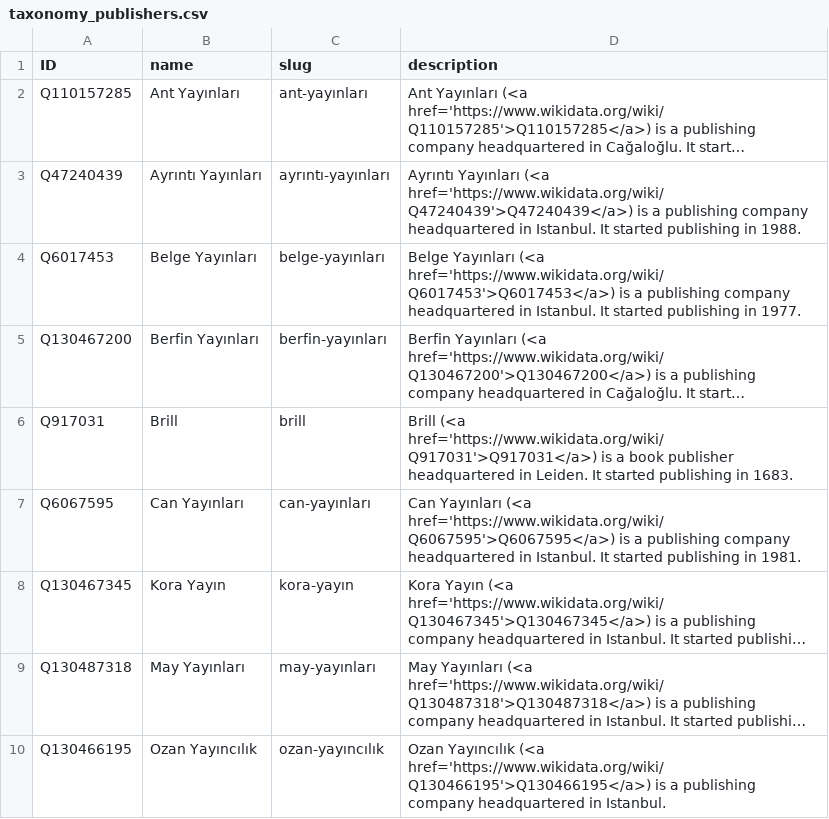
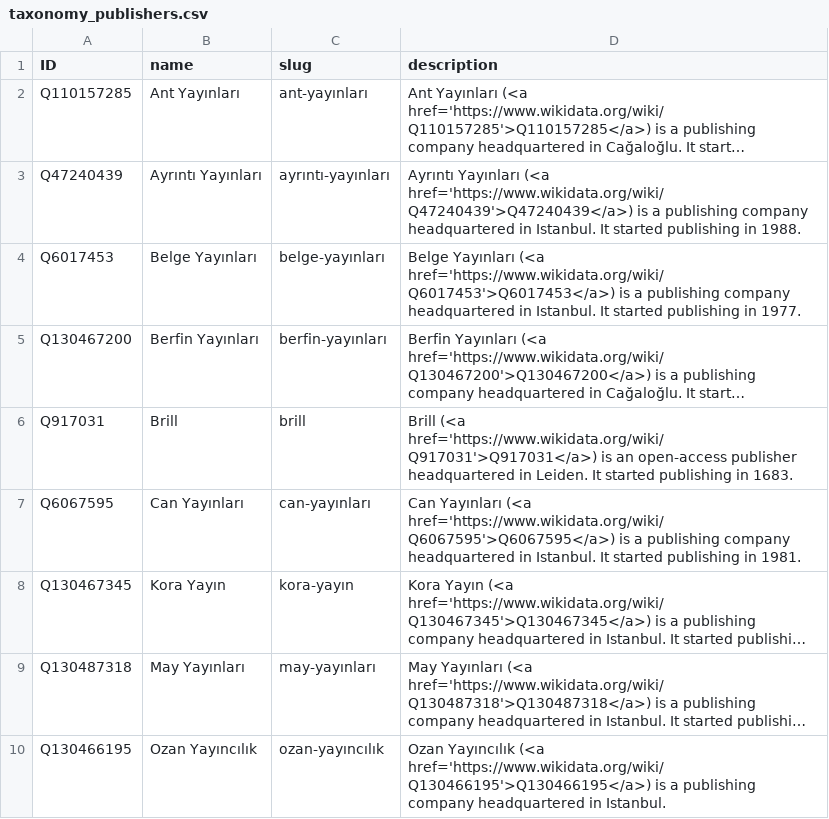
Before and after one commit to sol-idarities/Website-Taxonomies, a CSV file: taxonomy_publishers.csv, drawn as a sheet; only a part is shown; long unchanged cells end in …; the diff names each change by its address in the sheet, - before the commit and + after, or states it on an @@ line.

```diff
--- a/taxonomy_publishers.csv
+++ b/taxonomy_publishers.csv
-D6 (description): …href='https://www.wikidata.org/wiki/Q917031'>Q917031</a>) is a book publisher headquartered…
+D6 (description): …href='https://www.wikidata.org/wiki/Q917031'>Q917031</a>) is an open-access publisher headquartered…
```
Also changed, not shown: taxonomy_people.csv.
